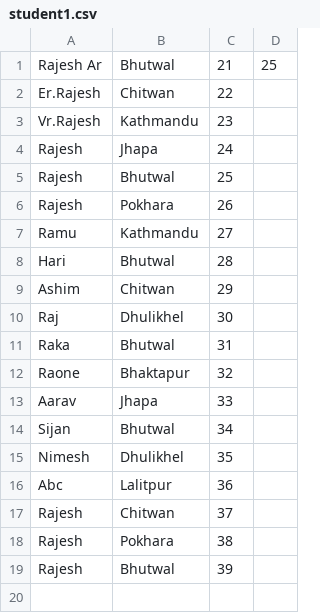
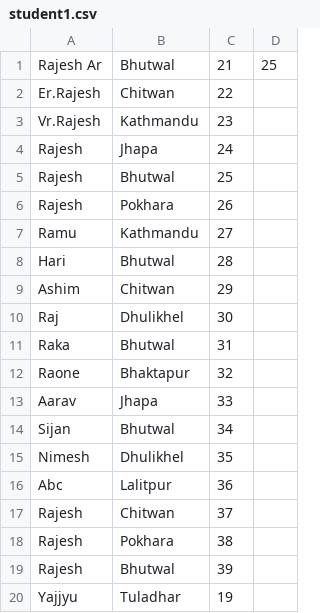
Before and after one commit to whoamisafal/demo_c_app, a CSV file: student1.csv, drawn as a sheet; the diff names each change by its address in the sheet, - before the commit and + after, or states it on an @@ line.

Commit message:
Added name

```diff
--- a/student1.csv
+++ b/student1.csv
+row 20: Yajjyu | Tuladhar | 19
```
